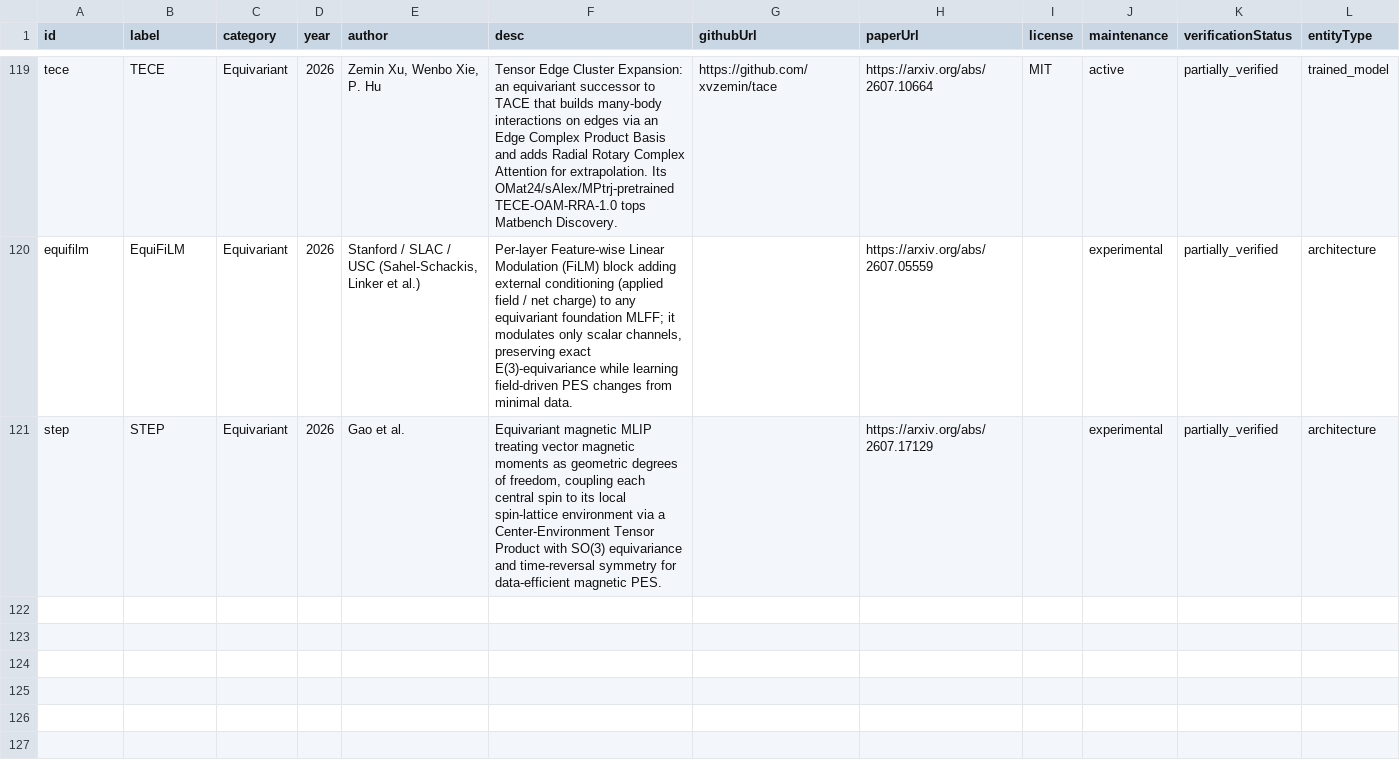
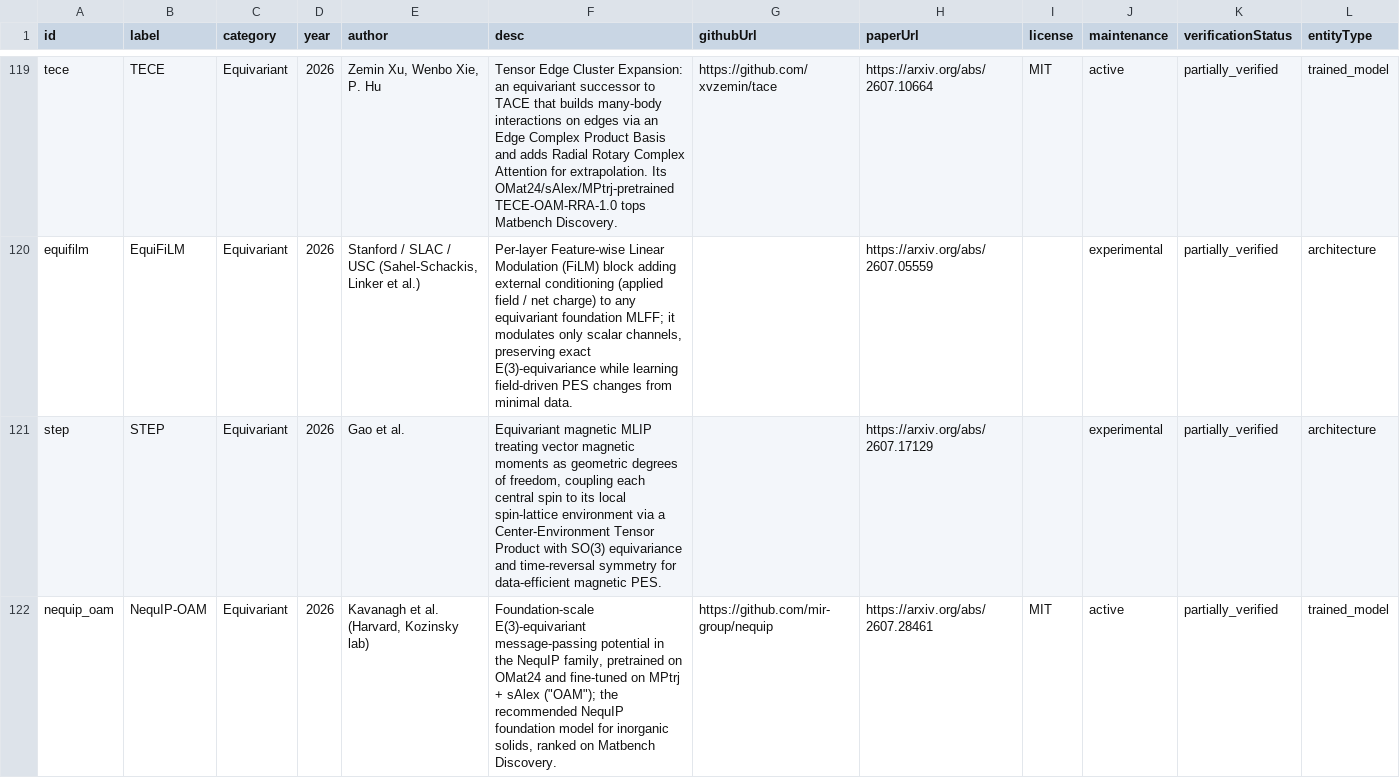
Before and after one commit to lulelaboratory/mlip-landscape, a CSV file: public/data/landscape-v2.0.0.csv, drawn as a sheet; only a part is shown, gaps mark what is left out; rows hold the shown columns only; the diff covers the shown part only; the diff names each change by its address in the sheet, - before the commit and + after, or states it on an @@ line.

```diff
--- a/public/data/landscape-v2.0.0.csv
+++ b/public/data/landscape-v2.0.0.csv
+row 122: nequip_oam | NequIP-OAM | Equivariant | 2026 | Kavanagh et al. (Harvard, Kozinsky lab) | Foundation-scale E(3)-equivariant message-passing potential in the NequIP family, pretrained on OMat24 and fine-tuned on MPtrj + sAlex ("OAM"); the recommended NequIP foundation model for inorganic solids, ranked on Matbench Discovery. | https://github.com/mir-group/nequip | https://arxiv.org/abs/2607.28461 | MIT | active | partially_verified | trained_model
```
Also changed, not shown: 1 added row elsewhere in this file, 3 other files.
